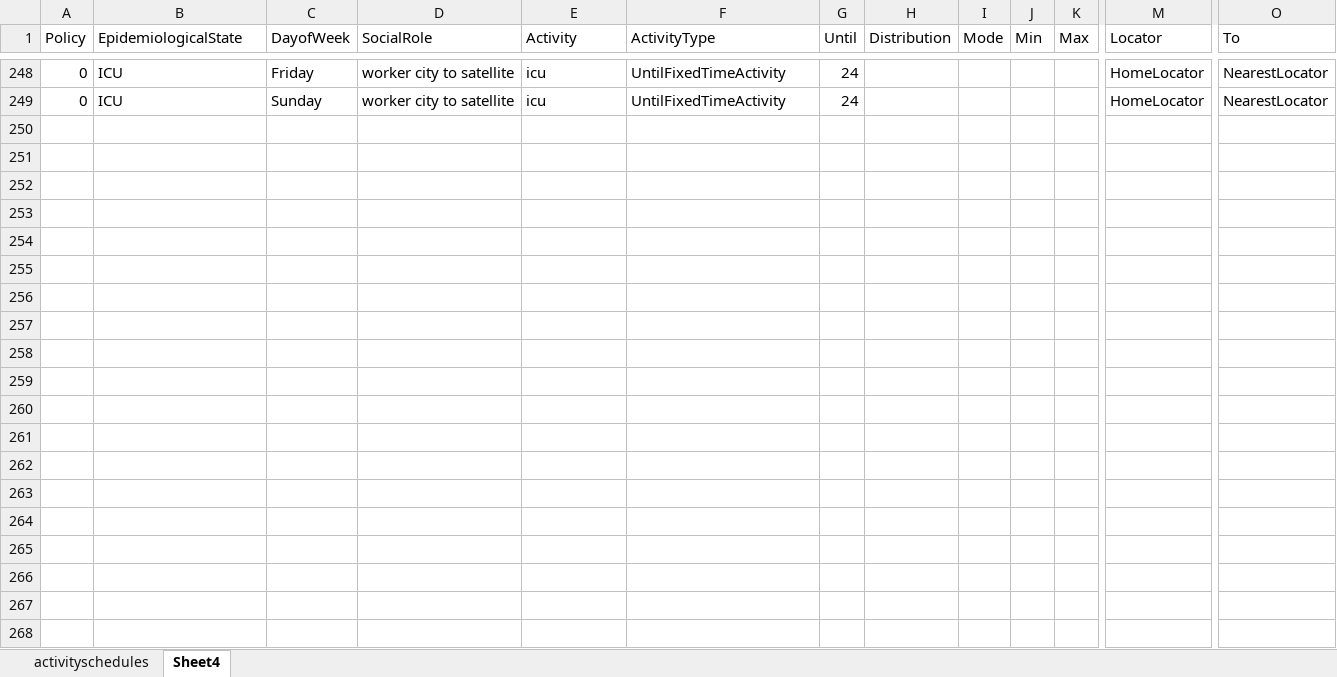
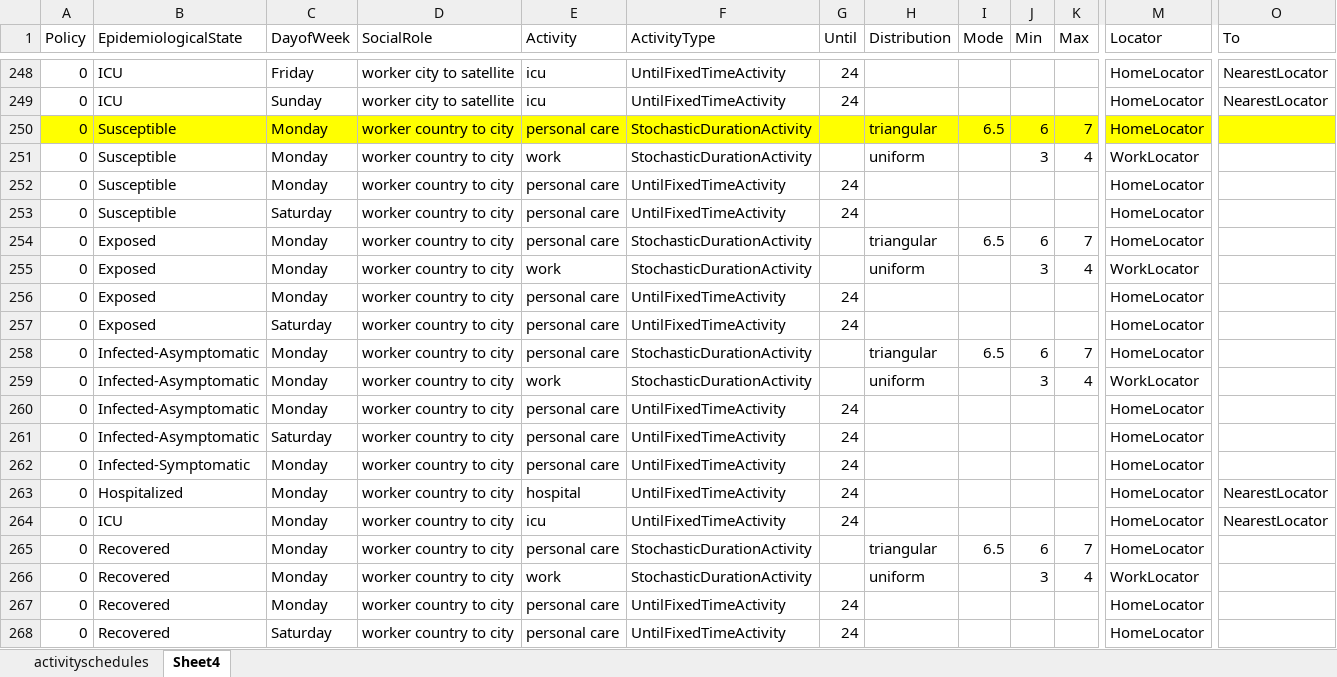
Before and after one commit to averbraeck/medlabs-heros, an Excel workbook: data/thehague/interim/activityschedules.xlsx, sheet Sheet4, drawn as a sheet; only a part is shown, gaps mark what is left out; values as stored, in another font and other column widths than the file's, no borders; rows hold the shown columns only; the diff names each change by its address in the sheet, - before the commit and + after, or states it on an @@ line.

```diff
--- a/data/thehague/interim/activityschedules.xlsx (sheet Sheet4)
+++ b/data/thehague/interim/activityschedules.xlsx (sheet Sheet4)
+row 250: 0 | Susceptible | Monday | worker country to city | personal care | StochasticDurationActivity |  | triangular | 6.5 | 6 | 7 | HomeLocator
+row 251: 0 | Susceptible | Monday | worker country to city | work | StochasticDurationActivity |  | uniform |  | 3 | 4 | WorkLocator
+row 252: 0 | Susceptible | Monday | worker country to city | personal care | UntilFixedTimeActivity | 24 |  |  |  |  | HomeLocator
+row 253: 0 | Susceptible | Saturday | worker country to city | personal care | UntilFixedTimeActivity | 24 |  |  |  |  | HomeLocator
+row 254: 0 | Exposed | Monday | worker country to city | personal care | StochasticDurationActivity |  | triangular | 6.5 | 6 | 7 | HomeLocator
+row 255: 0 | Exposed | Monday | worker country to city | work | StochasticDurationActivity |  | uniform |  | 3 | 4 | WorkLocator
+row 256: 0 | Exposed | Monday | worker country to city | personal care | UntilFixedTimeActivity | 24 |  |  |  |  | HomeLocator
+row 257: 0 | Exposed | Saturday | worker country to city | personal care | UntilFixedTimeActivity | 24 |  |  |  |  | HomeLocator
+row 258: 0 | Infected-Asymptomatic | Monday | worker country to city | personal care | StochasticDurationActivity |  | triangular | 6.5 | 6 | 7 | HomeLocator
+row 259: 0 | Infected-Asymptomatic | Monday | worker country to city | work | StochasticDurationActivity |  | uniform |  | 3 | 4 | WorkLocator
+row 260: 0 | Infected-Asymptomatic | Monday | worker country to city | personal care | UntilFixedTimeActivity | 24 |  |  |  |  | HomeLocator
+row 261: 0 | Infected-Asymptomatic | Saturday | worker country to city | personal care | UntilFixedTimeActivity | 24 |  |  |  |  | HomeLocator
+row 262: 0 | Infected-Symptomatic | Monday | worker country to city | personal care | UntilFixedTimeActivity | 24 |  |  |  |  | HomeLocator
+row 263: 0 | Hospitalized | Monday | worker country to city | hospital | UntilFixedTimeActivity | 24 |  |  |  |  | HomeLocator | NearestLocator
+row 264: 0 | ICU | Monday | worker country to city | icu | UntilFixedTimeActivity | 24 |  |  |  |  | HomeLocator | NearestLocator
+row 265: 0 | Recovered | Monday | worker country to city | personal care | StochasticDurationActivity |  | triangular | 6.5 | 6 | 7 | HomeLocator
+row 266: 0 | Recovered | Monday | worker country to city | work | StochasticDurationActivity |  | uniform |  | 3 | 4 | WorkLocator
+row 267: 0 | Recovered | Monday | worker country to city | personal care | UntilFixedTimeActivity | 24 |  |  |  |  | HomeLocator
+row 268: 0 | Recovered | Saturday | worker country to city | personal care | UntilFixedTimeActivity | 24 |  |  |  |  | HomeLocator
```
Also changed, not shown: sheet activityschedules, 2 other files.
